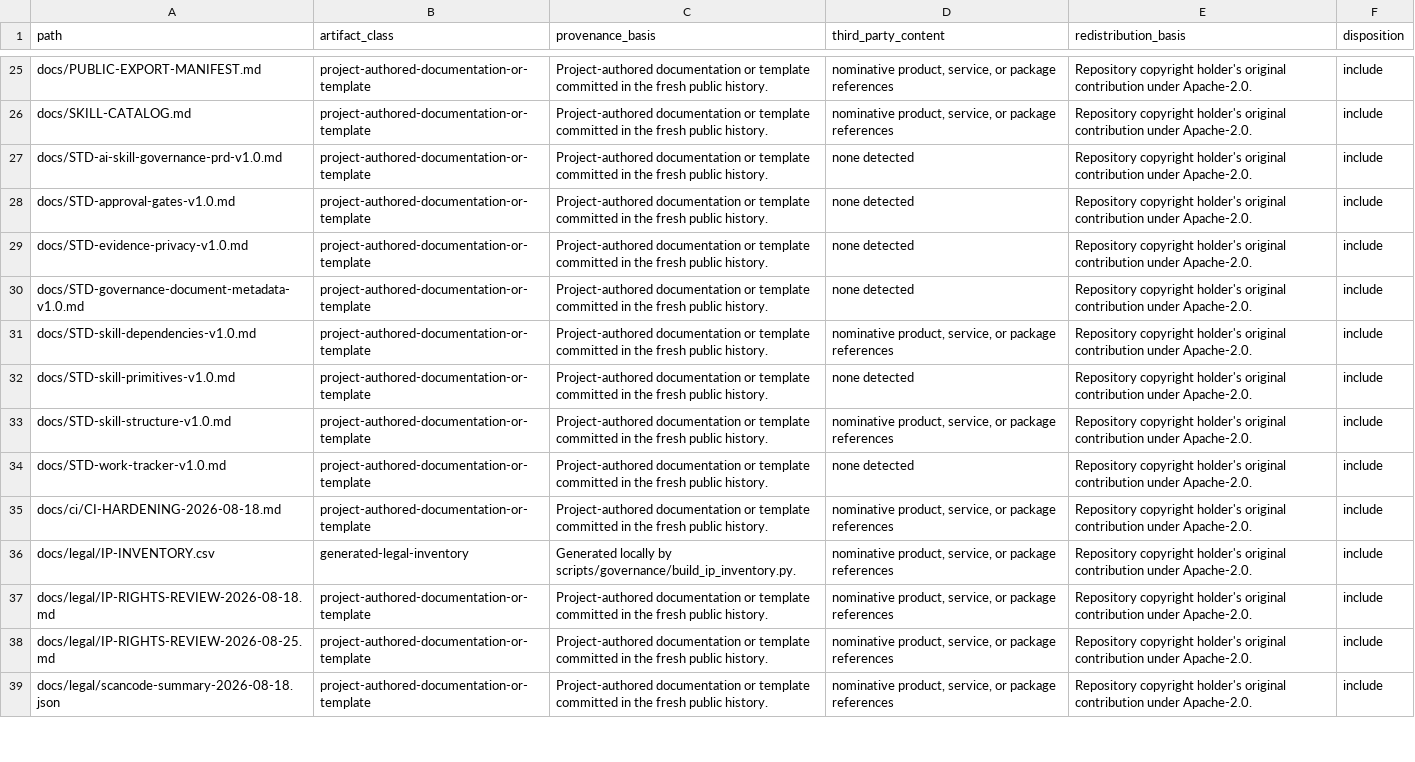
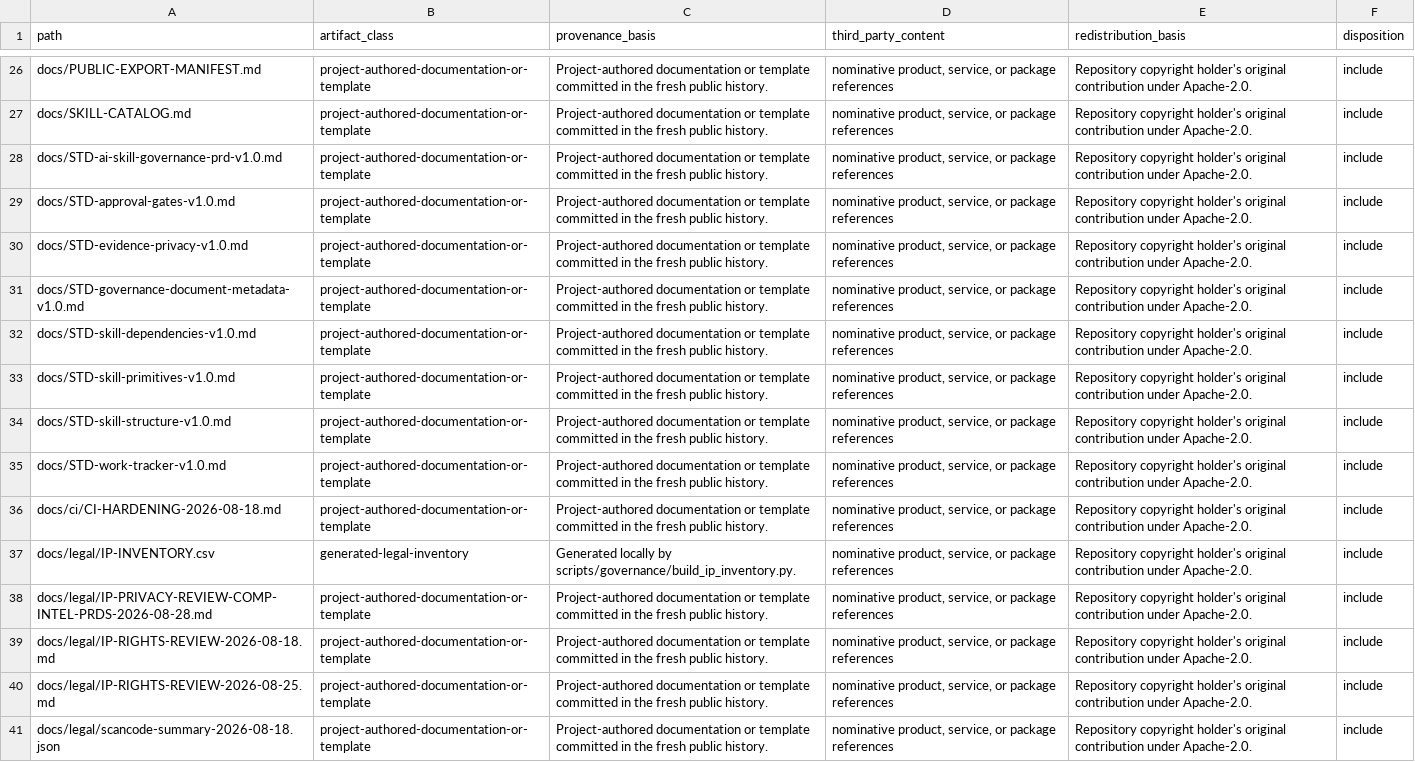
Before and after one commit to alex-bea/pmm-engine-toolkit, a CSV file: docs/legal/IP-INVENTORY.csv, drawn as a sheet; only a part is shown, gaps mark what is left out; the diff covers the shown part only.

Commit message:
docs: add public comp-intel product requirements (#5)

```diff
--- a/docs/legal/IP-INVENTORY.csv
+++ b/docs/legal/IP-INVENTORY.csv
@@ -26,12 +27,13 @@ docs/PUBLIC-EXPORT-MANIFEST.md,project-authored-documentation-or-template,Projec
 docs/SKILL-CATALOG.md,project-authored-documentation-or-template,Project-authored documentation or template committed in the fresh public history.,"nominative product, service, or package references",Repository copyright holder's original contribution under Apache-2.0.,include
-docs/STD-ai-skill-governance-prd-v1.0.md,project-authored-documentation-or-template,Project-authored documentation or template committed in the fresh public history.,none detected,Repository copyright holder's original contribution under Apache-2.0.,include
-docs/STD-approval-gates-v1.0.md,project-authored-documentation-or-template,Project-authored documentation or template committed in the fresh public history.,none detected,Repository copyright holder's original contribution under Apache-2.0.,include
-docs/STD-evidence-privacy-v1.0.md,project-authored-documentation-or-template,Project-authored documentation or template committed in the fresh public history.,none detected,Repository copyright holder's original contribution under Apache-2.0.,include
-docs/STD-governance-document-metadata-v1.0.md,project-authored-documentation-or-template,Project-authored documentation or template committed in the fresh public history.,none detected,Repository copyright holder's original contribution under Apache-2.0.,include
+docs/STD-ai-skill-governance-prd-v1.0.md,project-authored-documentation-or-template,Project-authored documentation or template committed in the fresh public history.,"nominative product, service, or package references",Repository copyright holder's original contribution under Apache-2.0.,include
+docs/STD-approval-gates-v1.0.md,project-authored-documentation-or-template,Project-authored documentation or template committed in the fresh public history.,"nominative product, service, or package references",Repository copyright holder's original contribution under Apache-2.0.,include
+docs/STD-evidence-privacy-v1.0.md,project-authored-documentation-or-template,Project-authored documentation or template committed in the fresh public history.,"nominative product, service, or package references",Repository copyright holder's original contribution under Apache-2.0.,include
+docs/STD-governance-document-metadata-v1.0.md,project-authored-documentation-or-template,Project-authored documentation or template committed in the fresh public history.,"nominative product, service, or package references",Repository copyright holder's original contribution under Apache-2.0.,include
 docs/STD-skill-dependencies-v1.0.md,project-authored-documentation-or-template,Project-authored documentation or template committed in the fresh public history.,"nominative product, service, or package references",Repository copyright holder's original contribution under Apache-2.0.,include
-docs/STD-skill-primitives-v1.0.md,project-authored-documentation-or-template,Project-authored documentation or template committed in the fresh public history.,none detected,Repository copyright holder's original contribution under Apache-2.0.,include
+docs/STD-skill-primitives-v1.0.md,project-authored-documentation-or-template,Project-authored documentation or template committed in the fresh public history.,"nominative product, service, or package references",Repository copyright holder's original contribution under Apache-2.0.,include
 docs/STD-skill-structure-v1.0.md,project-authored-documentation-or-template,Project-authored documentation or template committed in the fresh public history.,"nominative product, service, or package references",Repository copyright holder's original contribution under Apache-2.0.,include
-docs/STD-work-tracker-v1.0.md,project-authored-documentation-or-template,Project-authored documentation or template committed in the fresh public history.,none detected,Repository copyright holder's original contribution under Apache-2.0.,include
+docs/STD-work-tracker-v1.0.md,project-authored-documentation-or-template,Project-authored documentation or template committed in the fresh public history.,"nominative product, service, or package references",Repository copyright holder's original contribution under Apache-2.0.,include
 docs/ci/CI-HARDENING-2026-08-18.md,project-authored-documentation-or-template,Project-authored documentation or template committed in the fresh public history.,"nominative product, service, or package references",Repository copyright holder's original contribution under Apache-2.0.,include
 docs/legal/IP-INVENTORY.csv,generated-legal-inventory,Generated locally by scripts/governance/build_ip_inventory.py.,"nominative product, service, or package references",Repository copyright holder's original contribution under Apache-2.0.,include
+docs/legal/IP-PRIVACY-REVIEW-COMP-INTEL-PRDS-2026-08-28.md,project-authored-documentation-or-template,Project-authored documentation or template committed in the fresh public history.,"nominative product, service, or package references",Repository copyright holder's original contribution under Apache-2.0.,include
 docs/legal/IP-RIGHTS-REVIEW-2026-08-18.md,project-authored-documentation-or-template,Project-authored documentation or template committed in the fresh public history.,"nominative product, service, or package references",Repository copyright holder's original contribution under Apache-2.0.,include
```
Also changed, not shown: 9 added rows and 27 edited cells elsewhere in this file, 18 other files.
